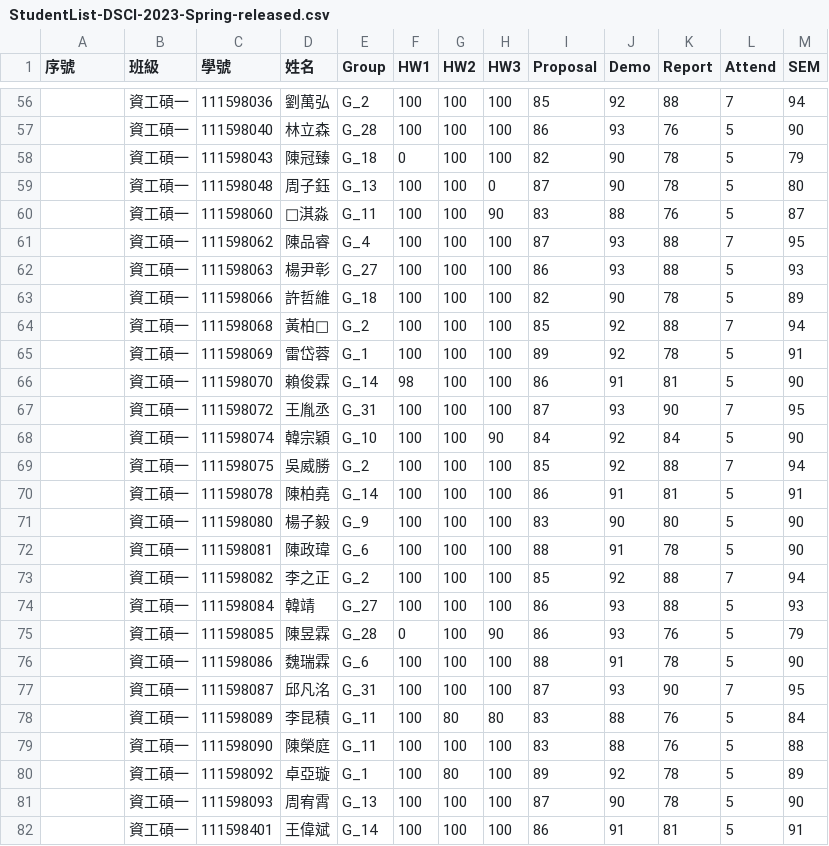
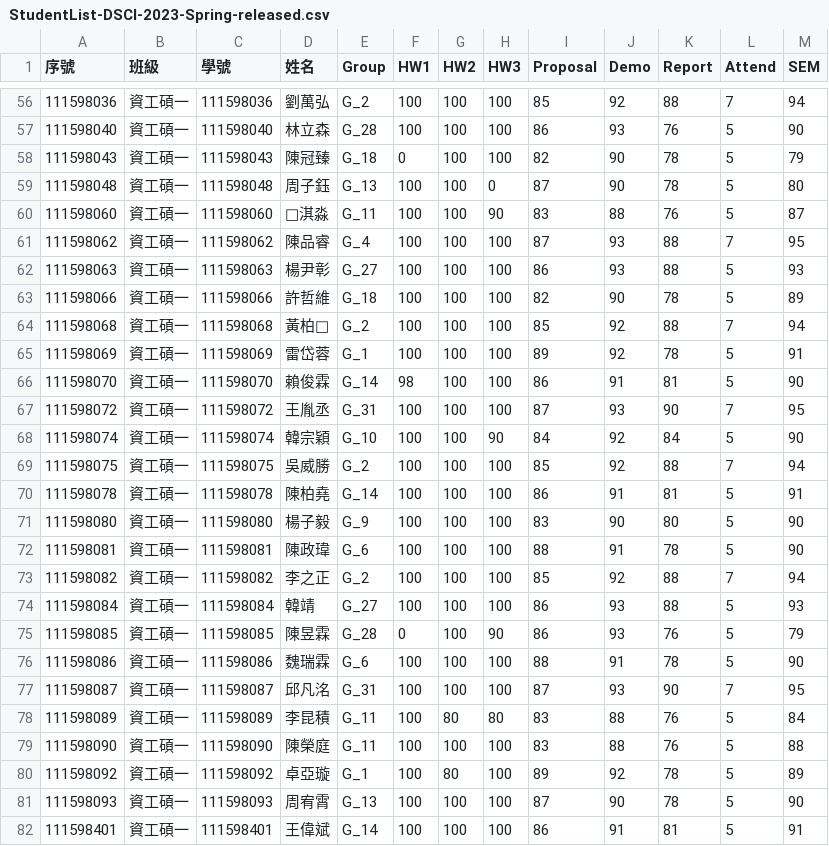
Before and after one commit to eggcm/DSCI-grades-S23, a CSV file: StudentList-DSCI-2023-Spring-released.csv, drawn as a sheet; only a part is shown, gaps mark what is left out; the diff covers the shown part only.

```diff
--- a/StudentList-DSCI-2023-Spring-released.csv
+++ b/StudentList-DSCI-2023-Spring-released.csv
@@ -56,27 +56,27 @@
-,資工碩一,111598036,劉萬弘,G_2,100 ,100 ,100 ,85 ,92 ,88 ,7,94 ,,
-,資工碩一,111598040,林立森,G_28,100 ,100 ,100 ,86 ,93 ,76 ,5,90 , ,
-,資工碩一,111598043,陳冠臻,G_18,0 ,100 ,100 ,82 ,90 ,78 ,5,79 ,,
-,資工碩一,111598048,周子鈺,G_13,100 ,100 ,0 ,87 ,90 ,78 ,5,80 ,,
-,資工碩一,111598060,淇淼,G_11,100 ,100 ,90 ,83 ,88 ,76 ,5,87 ,,
-,資工碩一,111598062,陳品睿,G_4,100 ,100 ,100 ,87 ,93 ,88 ,7,95 ,,
-,資工碩一,111598063,楊尹彰,G_27,100 ,100 ,100 ,86 ,93 ,88 ,5,93 , ,
-,資工碩一,111598066,許哲維,G_18,100 ,100 ,100 ,82 ,90 ,78 ,5,89 ,,
-,資工碩一,111598068,黃柏,G_2,100 ,100 ,100 ,85 ,92 ,88 ,7,94 ,,
-,資工碩一,111598069,雷岱蓉,G_1,100 ,100 ,100 ,89 ,92 ,78 ,5,91 ,,
-,資工碩一,111598070,賴俊霖,G_14,98 ,100 ,100 ,86 ,91 ,81 ,5,90 ,,
-,資工碩一,111598072,王胤丞,G_31,100 ,100 ,100 ,87 ,93 ,90 ,7,95 ,,
-,資工碩一,111598074,韓宗穎,G_10,100 ,100 ,90 ,84 ,92 ,84 ,5,90 ,,
-,資工碩一,111598075,吳威勝,G_2,100 ,100 ,100 ,85 ,92 ,88 ,7,94 ,,
-,資工碩一,111598078,陳柏堯,G_14,100 ,100 ,100 ,86 ,91 ,81 ,5,91 ,,
-,資工碩一,111598080,楊子毅,G_9,100 ,100 ,100 ,83 ,90 ,80 ,5,90 ,,
-,資工碩一,111598081,陳政瑋,G_6,100 ,100 ,100 ,88 ,91 ,78 ,5,90 ,,
-,資工碩一,111598082,李之正,G_2,100 ,100 ,100 ,85 ,92 ,88 ,7,94 , ,
-,資工碩一,111598084,韓靖,G_27,100 ,100 ,100 ,86 ,93 ,88 ,5,93 , ,
-,資工碩一,111598085,陳昱霖,G_28,0 ,100 ,90 ,86 ,93 ,76 ,5,79 ,,
-,資工碩一,111598086,魏瑞霖,G_6,100 ,100 ,100 ,88 ,91 ,78 ,5,90 ,,
-,資工碩一,111598087,邱凡洺,G_31,100 ,100 ,100 ,87 ,93 ,90 ,7,95 ,,
-,資工碩一,111598089,李昆積,G_11,100 ,80 ,80 ,83 ,88 ,76 ,5,84 ,,
-,資工碩一,111598090,陳榮庭,G_11,100 ,100 ,100 ,83 ,88 ,76 ,5,88 ,,
-,資工碩一,111598092,卓亞璇,G_1,100 ,80 ,100 ,89 ,92 ,78 ,5,89 , ,
-,資工碩一,111598093,周宥霄,G_13,100 ,100 ,100 ,87 ,90 ,78 ,5,90 ,,
-,資工碩一,111598401,王偉斌,G_14,100 ,100 ,100 ,86 ,91 ,81 ,5,91 ,,
+111598036,資工碩一,111598036,劉萬弘,G_2,100 ,100 ,100 ,85 ,92 ,88 ,7,94 ,,
+111598040,資工碩一,111598040,林立森,G_28,100 ,100 ,100 ,86 ,93 ,76 ,5,90 , ,
+111598043,資工碩一,111598043,陳冠臻,G_18,0 ,100 ,100 ,82 ,90 ,78 ,5,79 ,,
+111598048,資工碩一,111598048,周子鈺,G_13,100 ,100 ,0 ,87 ,90 ,78 ,5,80 ,,
+111598060,資工碩一,111598060,淇淼,G_11,100 ,100 ,90 ,83 ,88 ,76 ,5,87 ,,
+111598062,資工碩一,111598062,陳品睿,G_4,100 ,100 ,100 ,87 ,93 ,88 ,7,95 ,,
+111598063,資工碩一,111598063,楊尹彰,G_27,100 ,100 ,100 ,86 ,93 ,88 ,5,93 , ,
+111598066,資工碩一,111598066,許哲維,G_18,100 ,100 ,100 ,82 ,90 ,78 ,5,89 ,,
+111598068,資工碩一,111598068,黃柏,G_2,100 ,100 ,100 ,85 ,92 ,88 ,7,94 ,,
+111598069,資工碩一,111598069,雷岱蓉,G_1,100 ,100 ,100 ,89 ,92 ,78 ,5,91 ,,
+111598070,資工碩一,111598070,賴俊霖,G_14,98 ,100 ,100 ,86 ,91 ,81 ,5,90 ,,
+111598072,資工碩一,111598072,王胤丞,G_31,100 ,100 ,100 ,87 ,93 ,90 ,7,95 ,,
+111598074,資工碩一,111598074,韓宗穎,G_10,100 ,100 ,90 ,84 ,92 ,84 ,5,90 ,,
+111598075,資工碩一,111598075,吳威勝,G_2,100 ,100 ,100 ,85 ,92 ,88 ,7,94 ,,
+111598078,資工碩一,111598078,陳柏堯,G_14,100 ,100 ,100 ,86 ,91 ,81 ,5,91 ,,
+111598080,資工碩一,111598080,楊子毅,G_9,100 ,100 ,100 ,83 ,90 ,80 ,5,90 ,,
+111598081,資工碩一,111598081,陳政瑋,G_6,100 ,100 ,100 ,88 ,91 ,78 ,5,90 ,,
+111598082,資工碩一,111598082,李之正,G_2,100 ,100 ,100 ,85 ,92 ,88 ,7,94 , ,
+111598084,資工碩一,111598084,韓靖,G_27,100 ,100 ,100 ,86 ,93 ,88 ,5,93 , ,
+111598085,資工碩一,111598085,陳昱霖,G_28,0 ,100 ,90 ,86 ,93 ,76 ,5,79 ,,
+111598086,資工碩一,111598086,魏瑞霖,G_6,100 ,100 ,100 ,88 ,91 ,78 ,5,90 ,,
+111598087,資工碩一,111598087,邱凡洺,G_31,100 ,100 ,100 ,87 ,93 ,90 ,7,95 ,,
+111598089,資工碩一,111598089,李昆積,G_11,100 ,80 ,80 ,83 ,88 ,76 ,5,84 ,,
+111598090,資工碩一,111598090,陳榮庭,G_11,100 ,100 ,100 ,83 ,88 ,76 ,5,88 ,,
+111598092,資工碩一,111598092,卓亞璇,G_1,100 ,80 ,100 ,89 ,92 ,78 ,5,89 , ,
+111598093,資工碩一,111598093,周宥霄,G_13,100 ,100 ,100 ,87 ,90 ,78 ,5,90 ,,
+111598401,資工碩一,111598401,王偉斌,G_14,100 ,100 ,100 ,86 ,91 ,81 ,5,91 ,,
```
Also changed, not shown: 84 edited cells elsewhere in this file.
